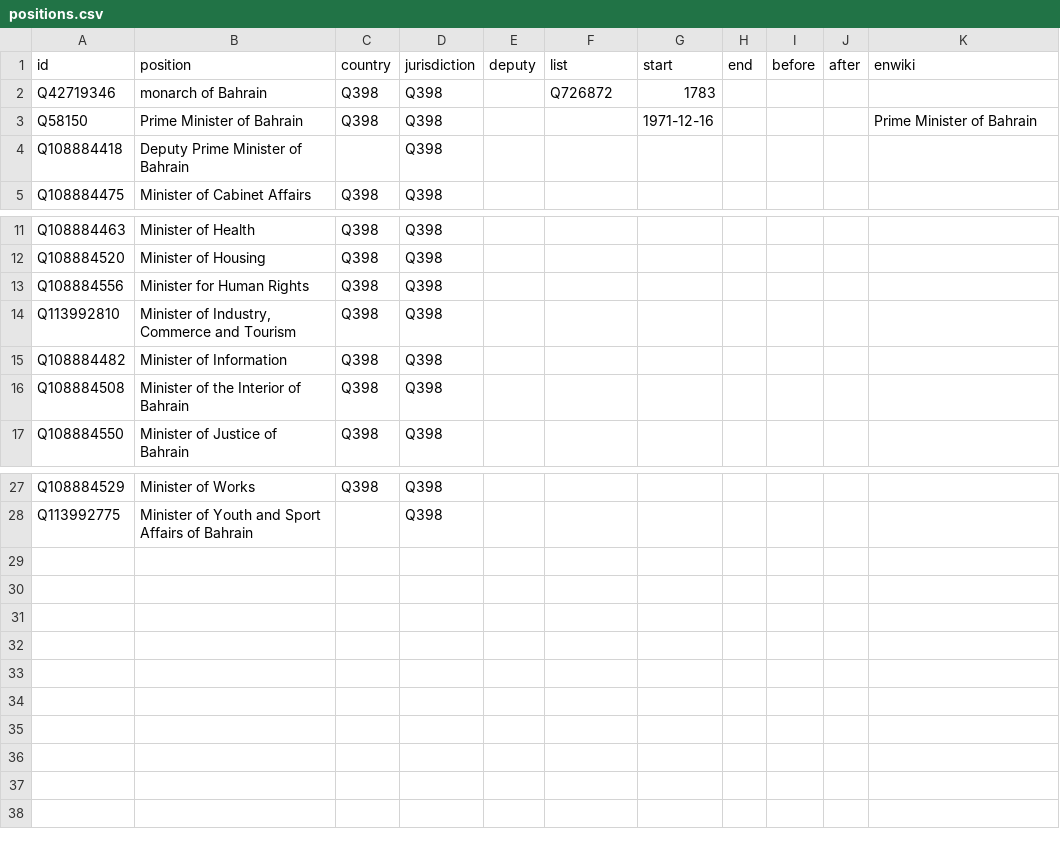
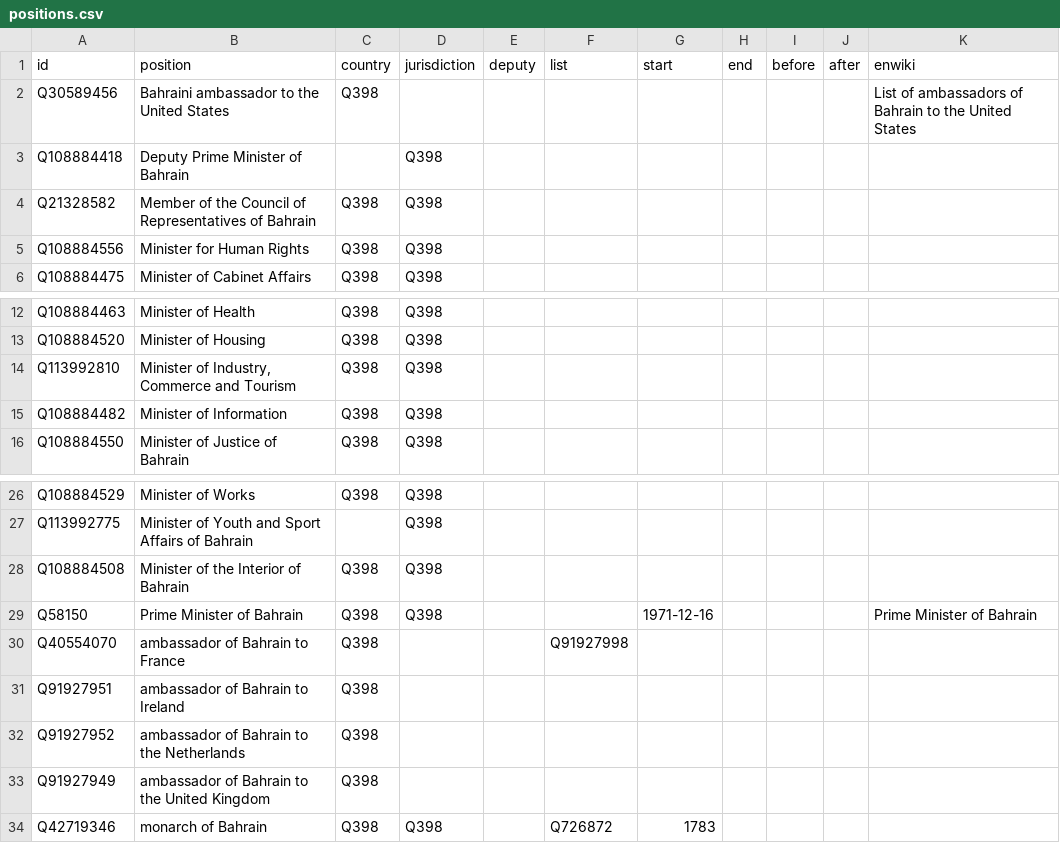
Before and after one commit to every-politician-scrapers/bahrain, a CSV file: html/positions.csv, drawn as a sheet; only a part is shown, gaps mark what is left out.

Commit message:
upgrade positions.csv

```diff
--- a/html/positions.csv
+++ b/html/positions.csv
@@ -1,5 +1,6 @@
 id,position,country,jurisdiction,deputy,list,start,end,before,after,enwiki
-Q42719346,monarch of Bahrain,Q398,Q398,,Q726872,1783,,,,
-Q58150,Prime Minister of Bahrain,Q398,Q398,,,1971-12-16,,,,Prime Minister of Bahrain
+Q30589456,Bahraini ambassador to the United States,Q398,,,,,,,,List of ambassadors of Bahrain to the United States
 Q108884418,Deputy Prime Minister of Bahrain,,Q398,,,,,,,
+Q21328582,Member of the Council of Representatives of Bahrain,Q398,Q398,,,,,,,
+Q108884556,Minister for Human Rights,Q398,Q398,,,,,,,
 Q108884475,Minister of Cabinet Affairs,Q398,Q398,,,,,,,
@@ -12,6 +13,4 @@ Q108884463,Minister of Health,Q398,Q398,,,,,,,
 Q108884520,Minister of Housing,Q398,Q398,,,,,,,
-Q108884556,Minister for Human Rights,Q398,Q398,,,,,,,
 Q113992810,"Minister of Industry, Commerce and Tourism",Q398,Q398,,,,,,,
 Q108884482,Minister of Information,Q398,Q398,,,,,,,
-Q108884508,Minister of the Interior of Bahrain,Q398,Q398,,,,,,,
 Q108884550,Minister of Justice of Bahrain,Q398,Q398,,,,,,,
@@ -28 +27,8 @@ Q108884529,Minister of Works,Q398,Q398,,,,,,,
 Q113992775,Minister of Youth and Sport Affairs of Bahrain,,Q398,,,,,,,
+Q108884508,Minister of the Interior of Bahrain,Q398,Q398,,,,,,,
+Q58150,Prime Minister of Bahrain,Q398,Q398,,,1971-12-16,,,,Prime Minister of Bahrain
+Q40554070,ambassador of Bahrain to France,Q398,,,Q91927998,,,,,
+Q91927951,ambassador of Bahrain to Ireland,Q398,,,,,,,,
+Q91927952,ambassador of Bahrain to the Netherlands,Q398,,,,,,,,
+Q91927949,ambassador of Bahrain to the United Kingdom,Q398,,,,,,,,
+Q42719346,monarch of Bahrain,Q398,Q398,,Q726872,1783,,,,
```
